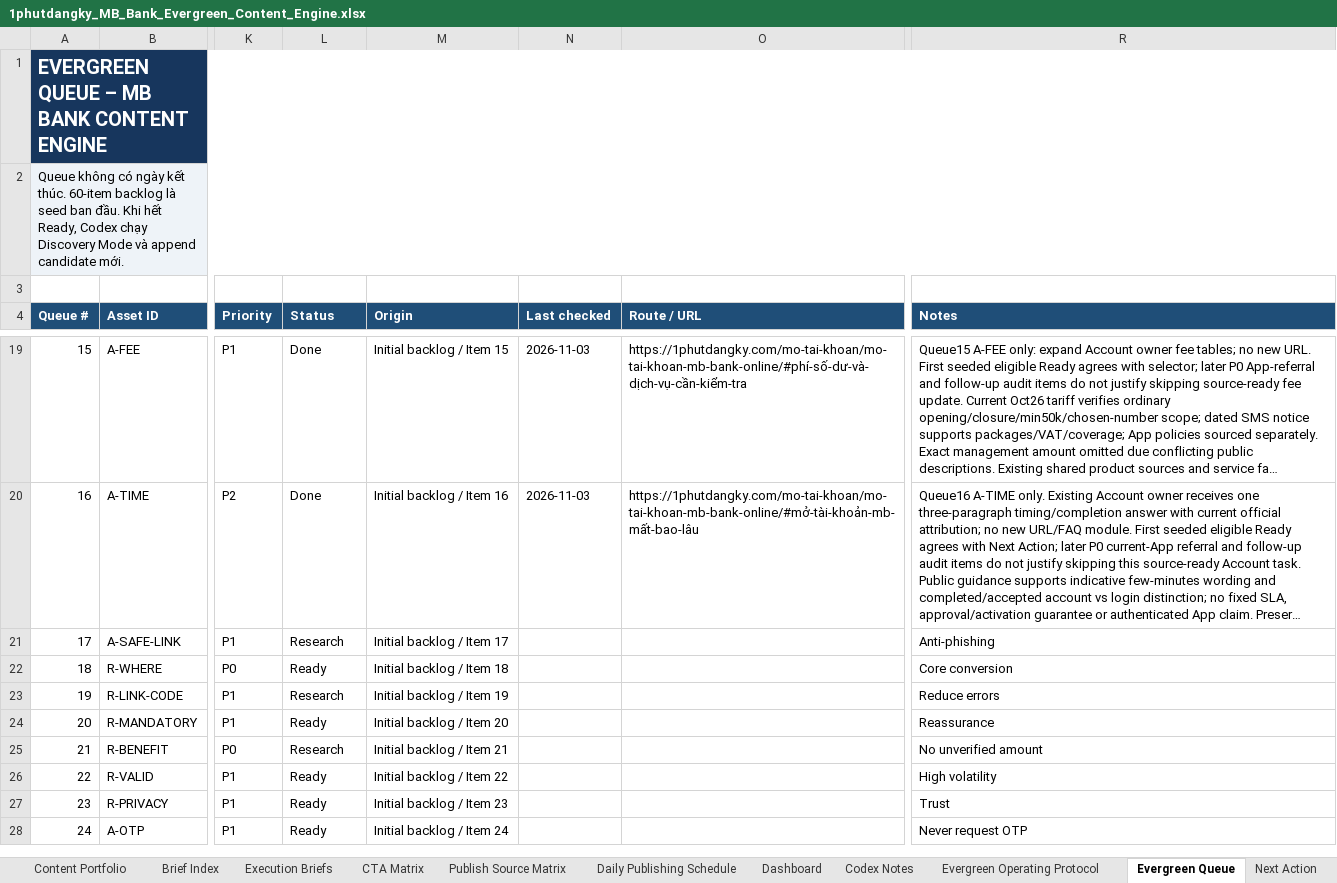
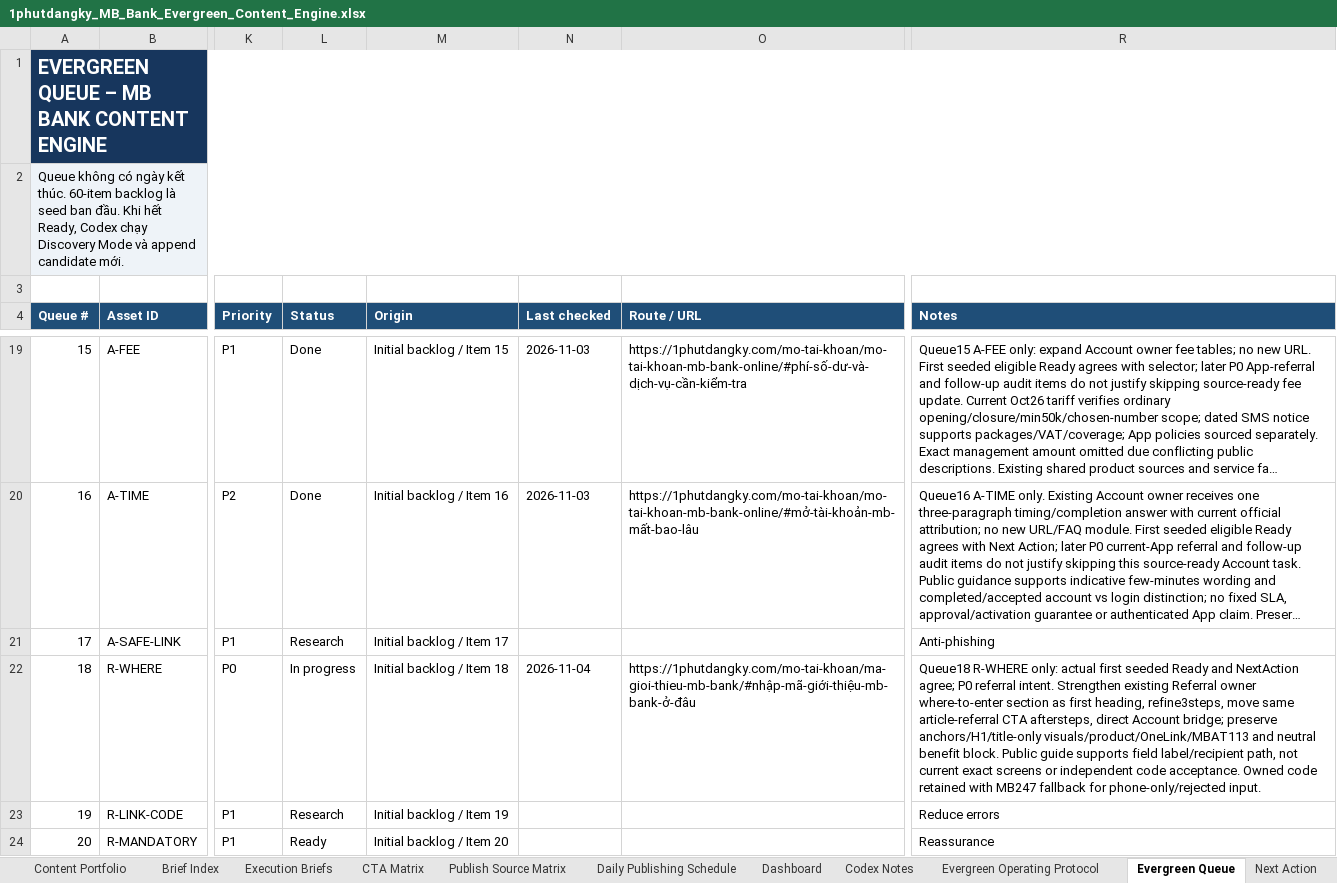
Before and after one commit to vothanhphatsocial/1phutdangky, an Excel workbook: docs/content/1phutdangky_MB_Bank_Evergreen_Content_Engine.xlsx, sheet Evergreen Queue, drawn as a sheet; only a part is shown, gaps mark what is left out; the shorter side is filled out with more unchanged rows; long unchanged cells end in …; values as stored, in another font and other column widths than the file's, no borders; conditional formats and table styles not drawn; the diff names each change by its address in the sheet, - before the commit and + after, or states it on an @@ line.

Commit message:
feat(content): prioritize MB Bank referral code instructions

```diff
--- a/docs/content/1phutdangky_MB_Bank_Evergreen_Content_Engine.xlsx (sheet Evergreen Queue)
+++ b/docs/content/1phutdangky_MB_Bank_Evergreen_Content_Engine.xlsx (sheet Evergreen Queue)
-L22 (Status): Ready
+L22 (Status): In progress
-N22 (Last checked): (empty)
+N22 (Last checked): 2026-11-04
-O22 (Route / URL): (empty)
+O22 (Route / URL): https://1phutdangky.com/mo-tai-khoan/ma-gioi-thieu-mb-bank/#nhập-mã-giới-thiệu-mb-bank-ở-đâu
-R22 (Notes): Core conversion
+R22 (Notes): Queue18 R-WHERE only: actual first seeded Ready and NextAction agree; P0 referral intent. Strengthen existing Referral owner where-to-enter section as first heading, refine3steps, move same article-referral CTA aftersteps, direct Account bridge; preserve anchors/H1/title-only visuals/product/OneLink/MBAT113 and neutral benefit block. Public guide supports field label/recipient path, not current exact screens or independent code acceptance. Owned code retained with MB247 fallback for phone-only/rejected input.
```
Also changed, not shown: sheet Run Log, sheet Next Action, sheet Publish Source Matrix, sheet Execution Briefs, sheet CTA Matrix, 2 other files.
